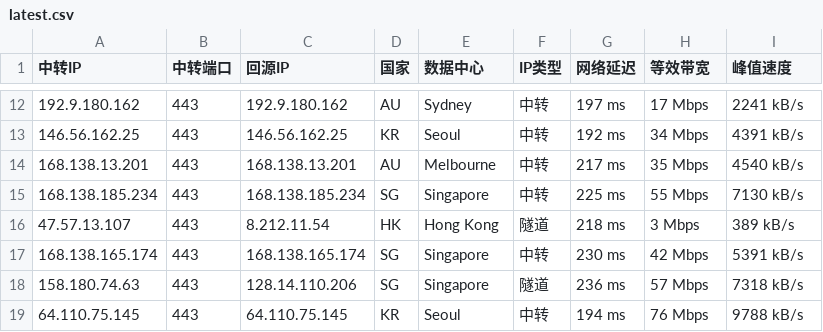
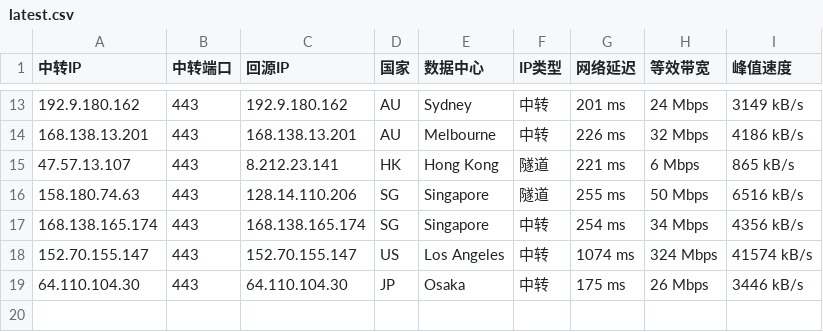
Before and after one commit to 520mmxx/CF-PROXYIP, a CSV file: latest.csv, drawn as a sheet; only a part is shown, gaps mark what is left out; the diff covers the shown part only.

```diff
--- a/latest.csv
+++ b/latest.csv
@@ -12,8 +13,7 @@
-192.9.180.162,443,192.9.180.162,AU,Sydney,中转,197 ms,17 Mbps,2241 kB/s
-146.56.162.25,443,146.56.162.25,KR,Seoul,中转,192 ms,34 Mbps,4391 kB/s
-168.138.13.201,443,168.138.13.201,AU,Melbourne,中转,217 ms,35 Mbps,4540 kB/s
-168.138.185.234,443,168.138.185.234,SG,Singapore,中转,225 ms,55 Mbps,7130 kB/s
-47.57.13.107,443,8.212.11.54,HK,Hong Kong,隧道,218 ms,3 Mbps,389 kB/s
-168.138.165.174,443,168.138.165.174,SG,Singapore,中转,230 ms,42 Mbps,5391 kB/s
-158.180.74.63,443,128.14.110.206,SG,Singapore,隧道,236 ms,57 Mbps,7318 kB/s
-64.110.75.145,443,64.110.75.145,KR,Seoul,中转,194 ms,76 Mbps,9788 kB/s
+192.9.180.162,443,192.9.180.162,AU,Sydney,中转,201 ms,24 Mbps,3149 kB/s
+168.138.13.201,443,168.138.13.201,AU,Melbourne,中转,226 ms,32 Mbps,4186 kB/s
+47.57.13.107,443,8.212.23.141,HK,Hong Kong,隧道,221 ms,6 Mbps,865 kB/s
+158.180.74.63,443,128.14.110.206,SG,Singapore,隧道,255 ms,50 Mbps,6516 kB/s
+168.138.165.174,443,168.138.165.174,SG,Singapore,中转,254 ms,34 Mbps,4356 kB/s
+152.70.155.147,443,152.70.155.147,US,Los Angeles,中转,1074 ms,324 Mbps,41574 kB/s
+64.110.104.30,443,64.110.104.30,JP,Osaka,中转,175 ms,26 Mbps,3446 kB/s
```
Also changed, not shown: 4 added rows, 3 removed rows and 23 edited cells elsewhere in this file.
